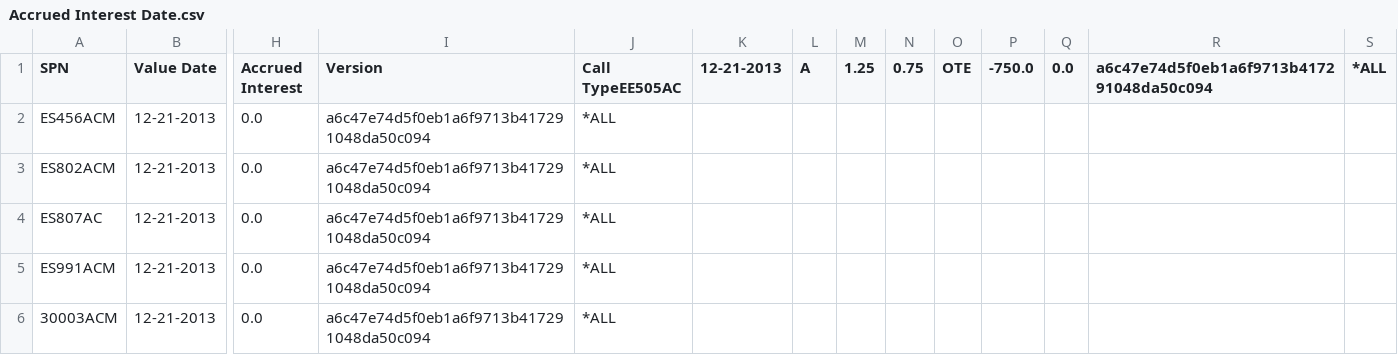
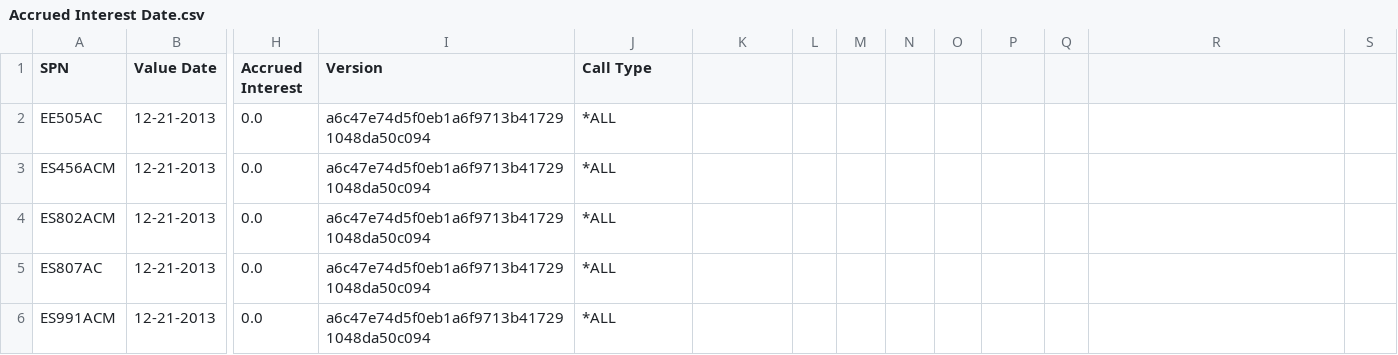
Before and after one commit to w0rkar0und/Interest_Calculator, a CSV file: Accrued Interest Date.csv, drawn as a sheet; only a part is shown, gaps mark what is left out; the shorter side is filled out with more unchanged rows; rows hold the shown columns only; the diff names each change by its address in the sheet, - before the commit and + after, or states it on an @@ line.

Commit message:
Update Accrued Interest Date.csv

```diff
--- a/Accrued Interest Date.csv
+++ b/Accrued Interest Date.csv
-J1: Call TypeEE505AC
+J1: Call Type
-K1: 12-21-2013
+K1: (empty)
-L1: A
+L1: (empty)
-M1: 1.25
+M1: (empty)
-N1: 0.75
+N1: (empty)
-O1: OTE
+O1: (empty)
-P1: -750.0
+P1: (empty)
-Q1: 0.0
+Q1: (empty)
-R1: a6c47e74d5f0eb1a6f9713b417291048da50c094
+R1: (empty)
-S1: *ALL
+S1: (empty)
+row 2: EE505AC | 12-21-2013 | 0.0 | a6c47e74d5f0eb1a6f9713b417291048da50c094 | *ALL
```
